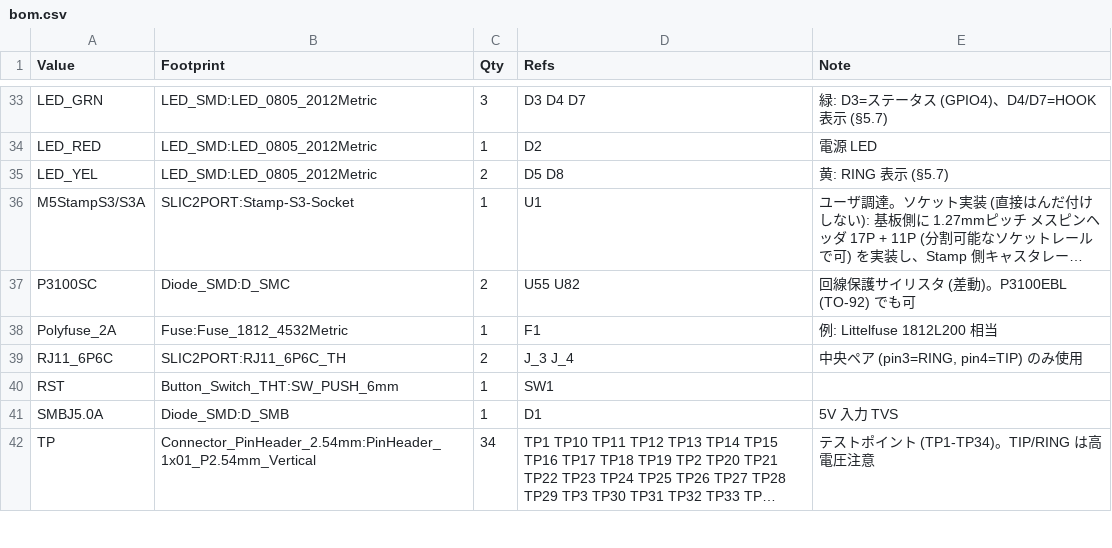
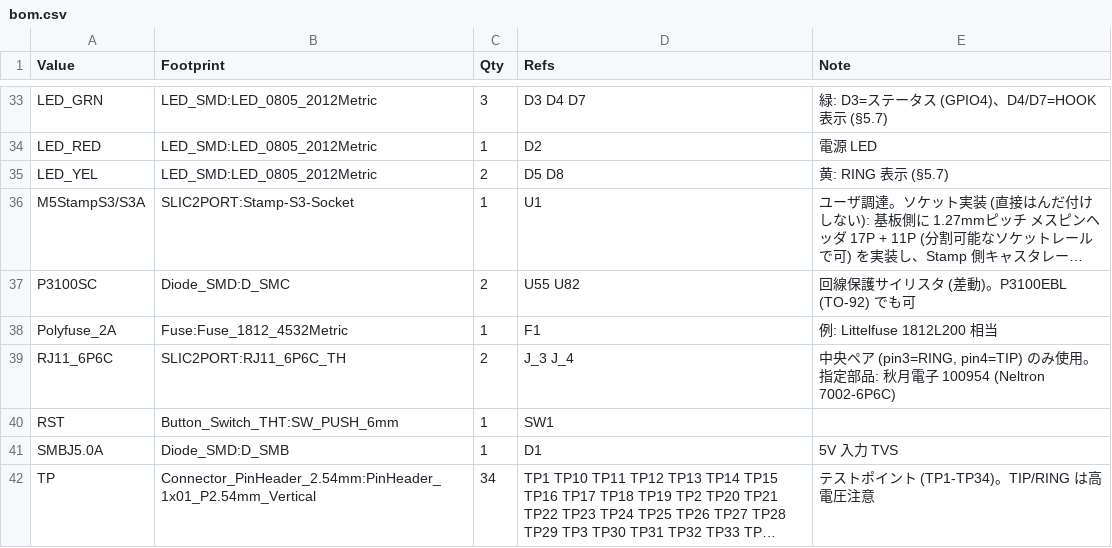
Before and after one commit to GOROman/m5stamp-slic-fxs, a CSV file: bom.csv, drawn as a sheet; only a part is shown, gaps mark what is left out; long unchanged cells end in ….

```diff
--- a/bom.csv
+++ b/bom.csv
@@ -38,3 +38,3 @@ P3100SC,Diode_SMD:D_SMC,2,U55 U82,回線保護サイリスタ (差動)。P3100EB
 Polyfuse_2A,Fuse:Fuse_1812_4532Metric,1,F1,例: Littelfuse 1812L200 相当
-RJ11_6P6C,SLIC2PORT:RJ11_6P6C_TH,2,J_3 J_4,"中央ペア (pin3=RING, pin4=TIP) のみ使用"
+RJ11_6P6C,SLIC2PORT:RJ11_6P6C_TH,2,J_3 J_4,"中央ペア (pin3=RING, pin4=TIP) のみ使用。指定部品: 秋月電子 100954 (Neltron 7002-6P6C)"
 RST,Button_Switch_THT:SW_PUSH_6mm,1,SW1,
```
Also changed, not shown: 1 other file.
